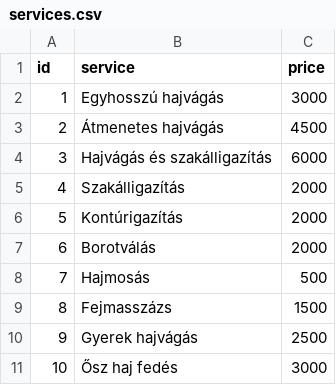
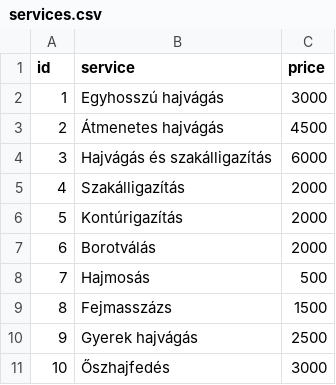
Before and after one commit to MolnarKristof0719/BarberShop, a CSV file: server/database/csv/services.csv, drawn as a sheet.

Commit message:
Módosítás

```diff
--- a/server/database/csv/services.csv
+++ b/server/database/csv/services.csv
@@ -10,2 +10,2 @@ id;service;price
 9;Gyerek hajvágás;2500
-10;Ősz haj fedés;3000
+10;Őszhajfedés;3000
```
